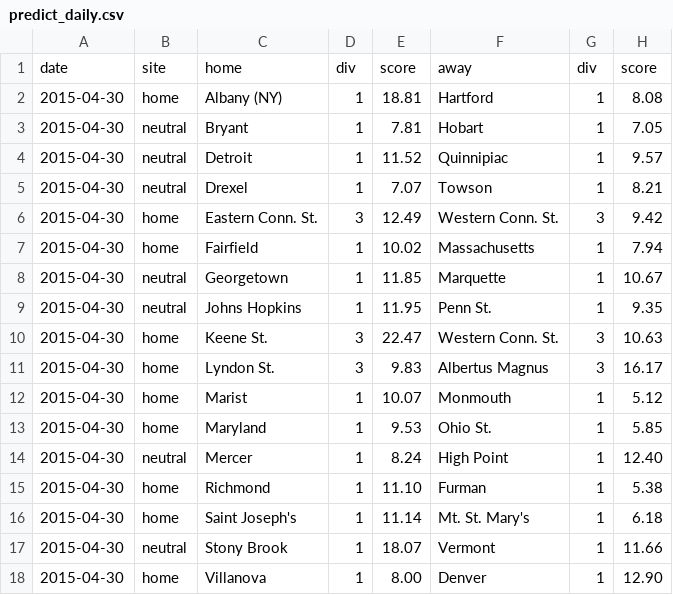
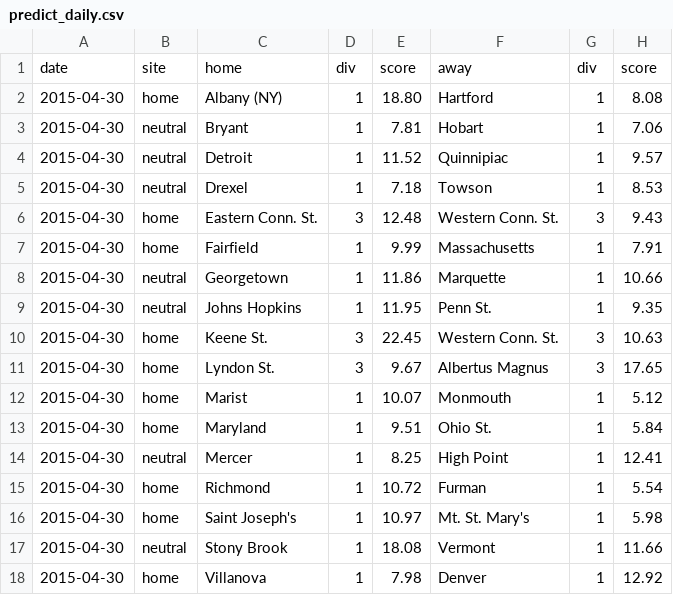
Before and after one commit to octonion/lacrosse, a CSV file: ncaa/sos/predict_daily.csv, drawn as a sheet.

```diff
--- a/ncaa/sos/predict_daily.csv
+++ b/ncaa/sos/predict_daily.csv
@@ -1,18 +1,18 @@
 date,site,home,div,score,away,div,score
-2015-04-30,home,Albany (NY),1,18.81,Hartford,1,8.08
-2015-04-30,neutral,Bryant,1,7.81,Hobart,1,7.05
+2015-04-30,home,Albany (NY),1,18.80,Hartford,1,8.08
+2015-04-30,neutral,Bryant,1,7.81,Hobart,1,7.06
 2015-04-30,neutral,Detroit,1,11.52,Quinnipiac,1,9.57
-2015-04-30,neutral,Drexel,1,7.07,Towson,1,8.21
-2015-04-30,home,Eastern Conn. St.,3,12.49,Western Conn. St.,3,9.42
-2015-04-30,home,Fairfield,1,10.02,Massachusetts,1,7.94
-2015-04-30,neutral,Georgetown,1,11.85,Marquette,1,10.67
+2015-04-30,neutral,Drexel,1,7.18,Towson,1,8.53
+2015-04-30,home,Eastern Conn. St.,3,12.48,Western Conn. St.,3,9.43
+2015-04-30,home,Fairfield,1,9.99,Massachusetts,1,7.91
+2015-04-30,neutral,Georgetown,1,11.86,Marquette,1,10.66
 2015-04-30,neutral,Johns Hopkins,1,11.95,Penn St.,1,9.35
-2015-04-30,home,Keene St.,3,22.47,Western Conn. St.,3,10.63
-2015-04-30,home,Lyndon St.,3,9.83,Albertus Magnus,3,16.17
+2015-04-30,home,Keene St.,3,22.45,Western Conn. St.,3,10.63
+2015-04-30,home,Lyndon St.,3,9.67,Albertus Magnus,3,17.65
 2015-04-30,home,Marist,1,10.07,Monmouth,1,5.12
-2015-04-30,home,Maryland,1,9.53,Ohio St.,1,5.85
-2015-04-30,neutral,Mercer,1,8.24,High Point,1,12.40
-2015-04-30,home,Richmond,1,11.10,Furman,1,5.38
-2015-04-30,home,Saint Joseph's,1,11.14,Mt. St. Mary's,1,6.18
-2015-04-30,neutral,Stony Brook,1,18.07,Vermont,1,11.66
-2015-04-30,home,Villanova,1,8.00,Denver,1,12.90
+2015-04-30,home,Maryland,1,9.51,Ohio St.,1,5.84
+2015-04-30,neutral,Mercer,1,8.25,High Point,1,12.41
+2015-04-30,home,Richmond,1,10.72,Furman,1,5.54
+2015-04-30,home,Saint Joseph's,1,10.97,Mt. St. Mary's,1,5.98
+2015-04-30,neutral,Stony Brook,1,18.08,Vermont,1,11.66
+2015-04-30,home,Villanova,1,7.98,Denver,1,12.92
```
Also changed, not shown: ncaa/csv/ncaa_games_2015.csv, ncaa/csv/ncaa_records_2015.csv, 11 other files.
